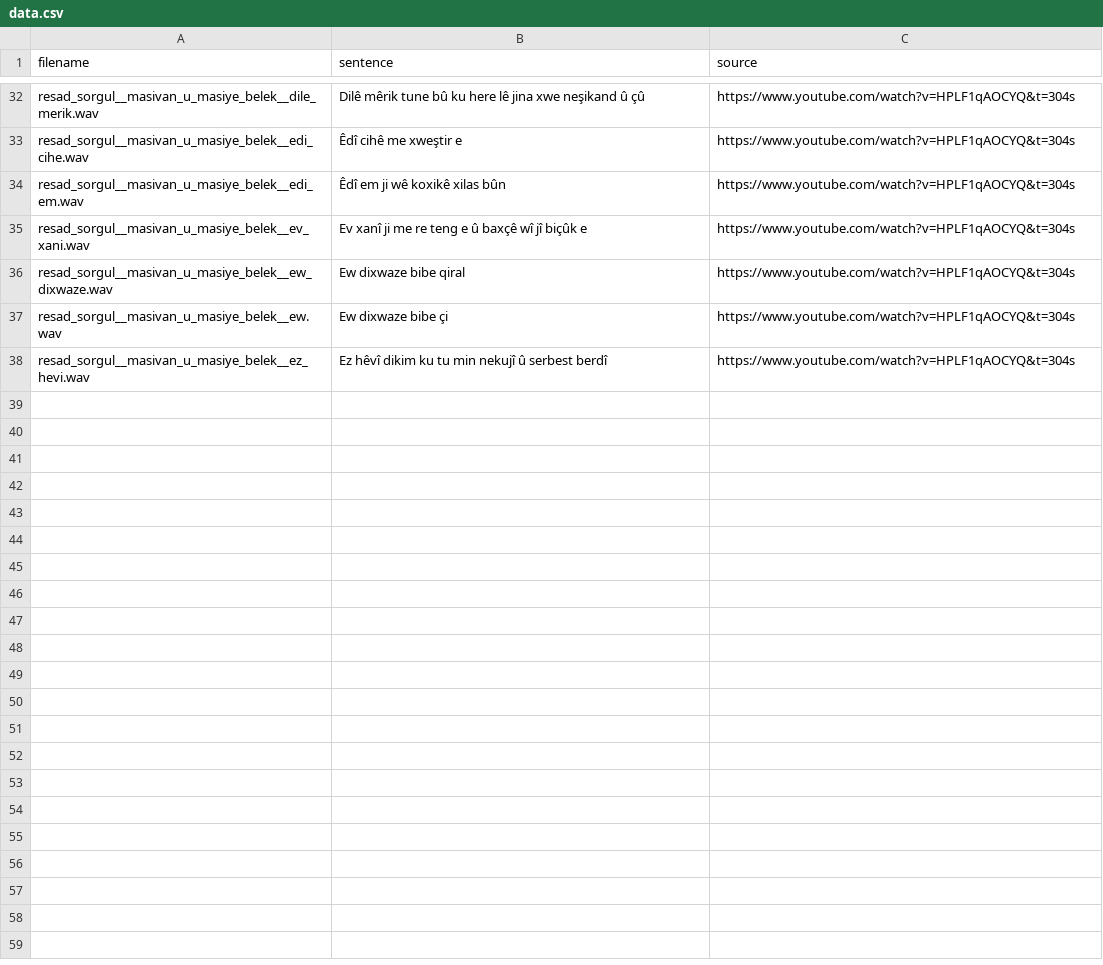
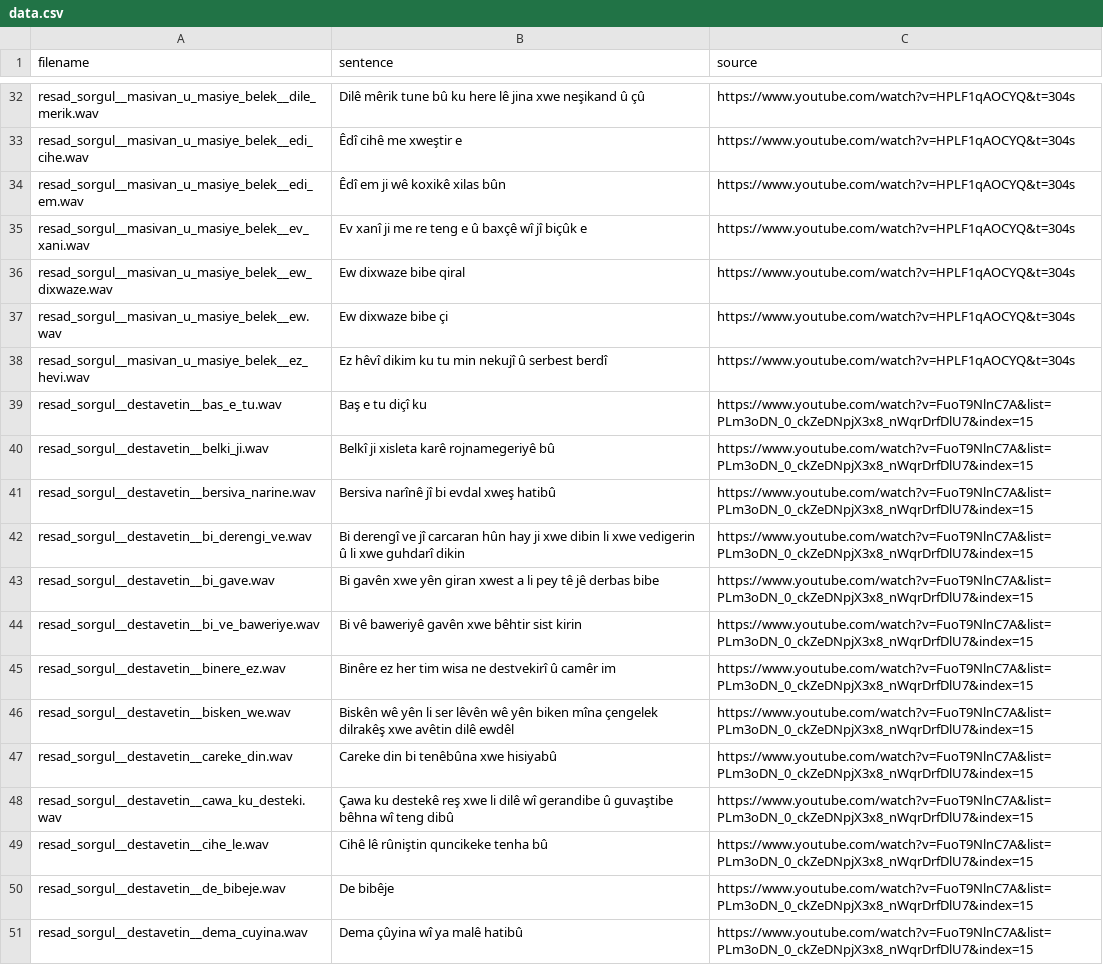
Before and after one commit to cikay/kurmanji-speech-recognition-corpus, a CSV file: data.csv, drawn as a sheet; only a part is shown, gaps mark what is left out; the diff covers the shown part only; the diff names each change by its address in the sheet, - before the commit and + after, or states it on an @@ line.

Commit message:
Add resad_sorgul__destavetin until sentence starts with e

```diff
--- a/data.csv
+++ b/data.csv
+row 39: resad_sorgul__destavetin__bas_e_tu.wav | Baş e tu diçî ku | https://www.youtube.com/watch?v=FuoT9NlnC7A&list=PLm3oDN_0_ckZeDNpjX3x8_nWqrDrfDlU7&index=15
+row 40: resad_sorgul__destavetin__belki_ji.wav | Belkî ji xisleta karê rojnamegeriyê bû | https://www.youtube.com/watch?v=FuoT9NlnC7A&list=PLm3oDN_0_ckZeDNpjX3x8_nWqrDrfDlU7&index=15
+row 41: resad_sorgul__destavetin__bersiva_narine.wav | Bersiva narînê jî bi evdal xweş hatibû | https://www.youtube.com/watch?v=FuoT9NlnC7A&list=PLm3oDN_0_ckZeDNpjX3x8_nWqrDrfDlU7&index=15
+row 42: resad_sorgul__destavetin__bi_derengi_ve.wav | Bi derengî ve jî carcaran hûn hay ji xwe dibin li xwe vedigerin û li xwe guhdarî dikin | https://www.youtube.com/watch?v=FuoT9NlnC7A&list=PLm3oDN_0_ckZeDNpjX3x8_nWqrDrfDlU7&index=15
+row 43: resad_sorgul__destavetin__bi_gave.wav | Bi gavên xwe yên giran xwest a li pey tê jê derbas bibe | https://www.youtube.com/watch?v=FuoT9NlnC7A&list=PLm3oDN_0_ckZeDNpjX3x8_nWqrDrfDlU7&index=15
+row 44: resad_sorgul__destavetin__bi_ve_baweriye.wav | Bi vê baweriyê gavên xwe bêhtir sist kirin | https://www.youtube.com/watch?v=FuoT9NlnC7A&list=PLm3oDN_0_ckZeDNpjX3x8_nWqrDrfDlU7&index=15
+row 45: resad_sorgul__destavetin__binere_ez.wav | Binêre ez her tim wisa ne destvekirî û camêr im | https://www.youtube.com/watch?v=FuoT9NlnC7A&list=PLm3oDN_0_ckZeDNpjX3x8_nWqrDrfDlU7&index=15
+row 46: resad_sorgul__destavetin__bisken_we.wav | Biskên wê yên li ser lêvên wê yên biken mîna çengelek dilrakêş xwe avêtin dilê ewdêl | https://www.youtube.com/watch?v=FuoT9NlnC7A&list=PLm3oDN_0_ckZeDNpjX3x8_nWqrDrfDlU7&index=15
+row 47: resad_sorgul__destavetin__careke_din.wav | Careke din bi tenêbûna xwe hisiyabû | https://www.youtube.com/watch?v=FuoT9NlnC7A&list=PLm3oDN_0_ckZeDNpjX3x8_nWqrDrfDlU7&index=15
+row 48: resad_sorgul__destavetin__cawa_ku_desteki.wav | Çawa ku destekê reş xwe li dilê wî gerandibe û guvaştibe bêhna wî teng dibû | https://www.youtube.com/watch?v=FuoT9NlnC7A&list=PLm3oDN_0_ckZeDNpjX3x8_nWqrDrfDlU7&index=15
+row 49: resad_sorgul__destavetin__cihe_le.wav | Cihê lê rûniştin quncikeke tenha bû | https://www.youtube.com/watch?v=FuoT9NlnC7A&list=PLm3oDN_0_ckZeDNpjX3x8_nWqrDrfDlU7&index=15
+row 50: resad_sorgul__destavetin__de_bibeje.wav | De bibêje | https://www.youtube.com/watch?v=FuoT9NlnC7A&list=PLm3oDN_0_ckZeDNpjX3x8_nWqrDrfDlU7&index=15
+row 51: resad_sorgul__destavetin__dema_cuyina.wav | Dema çûyina wî ya malê hatibû | https://www.youtube.com/watch?v=FuoT9NlnC7A&list=PLm3oDN_0_ckZeDNpjX3x8_nWqrDrfDlU7&index=15
```
Also changed, not shown: 12 added rows elsewhere in this file, 26 other files.
